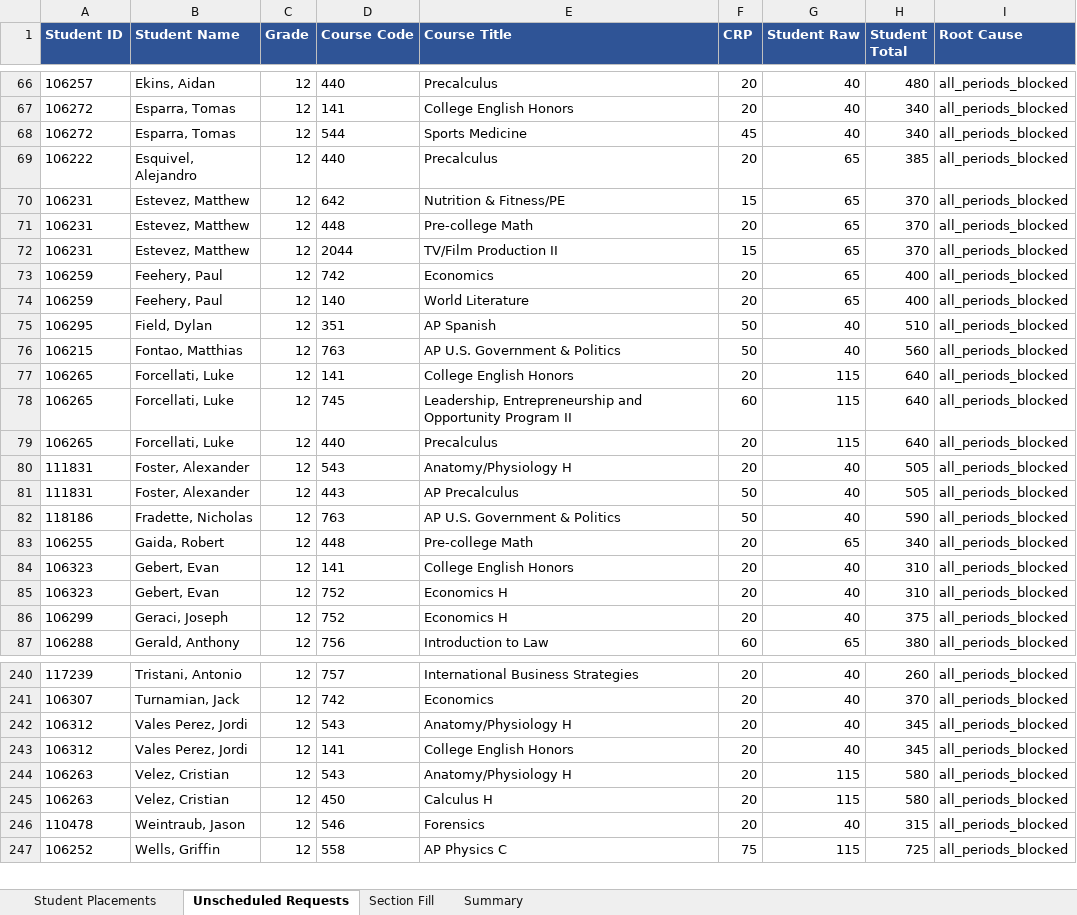
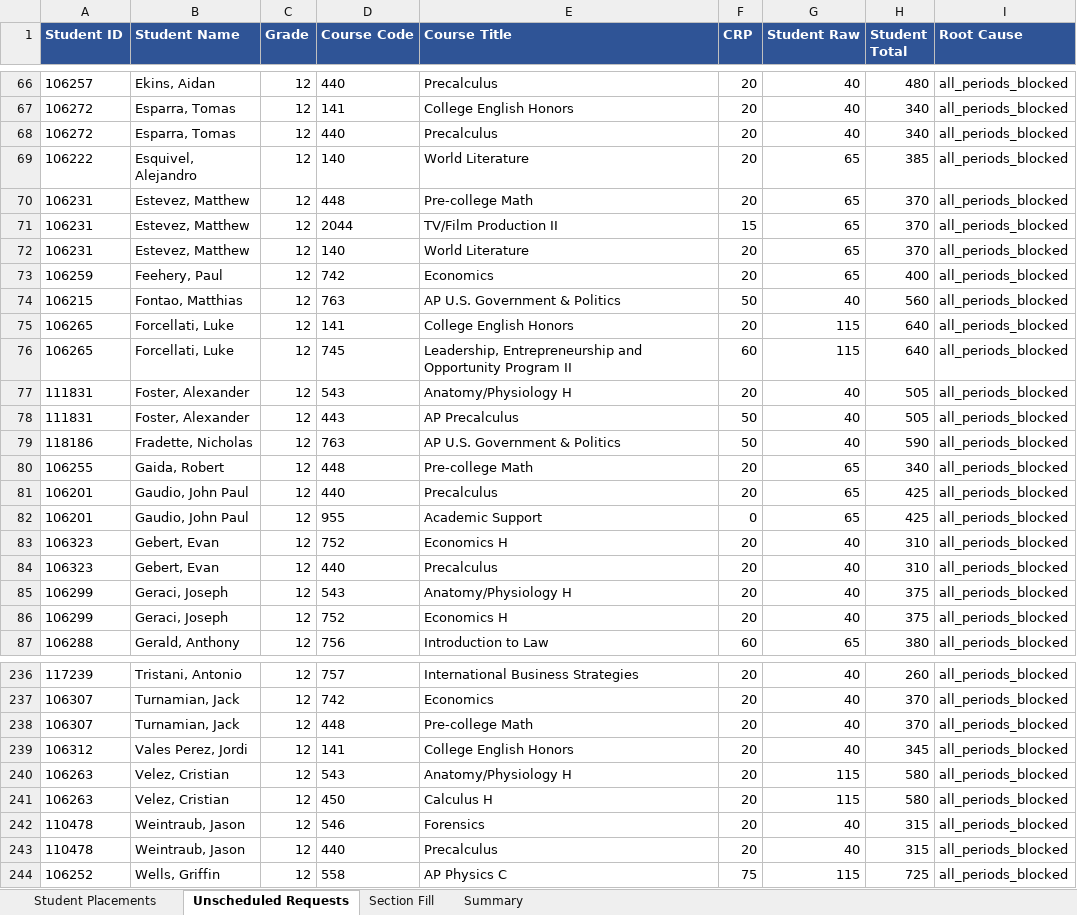
Before and after one commit to jciofalopowerllc-stack/sat-course, an Excel workbook: Job2_Student_Placements_2026_27.xlsx, sheet Unscheduled Requests, drawn as a sheet; only a part is shown, gaps mark what is left out; values as stored, in another font and other column widths than the file's, no borders; removed rows and columns are numbered as before the commit, all else as after; the diff covers the shown part only; the diff names each change by its address in the sheet, - before the commit and + after, or states it on an @@ line.

```diff
--- a/Job2_Student_Placements_2026_27.xlsx (sheet Unscheduled Requests)
+++ b/Job2_Student_Placements_2026_27.xlsx (sheet Unscheduled Requests)
-D68 (Course Code): 544
+D68 (Course Code): 440
-E68 (Course Title): Sports Medicine
+E68 (Course Title): Precalculus
-F68 (CRP): 45
+F68 (CRP): 20
-D69 (Course Code): 440
+D69 (Course Code): 140
-E69 (Course Title): Precalculus
+E69 (Course Title): World Literature
-row 70: 106231 | Estevez, Matthew | 12 | 642 | Nutrition & Fitness/PE | 15 | 65 | 370 | all_periods_blocked
+row 72: 106231 | Estevez, Matthew | 12 | 140 | World Literature | 20 | 65 | 370 | all_periods_blocked
-row 74: 106259 | Feehery, Paul | 12 | 140 | World Literature | 20 | 65 | 400 | all_periods_blocked
-row 75: 106295 | Field, Dylan | 12 | 351 | AP Spanish | 50 | 40 | 510 | all_periods_blocked
-row 79: 106265 | Forcellati, Luke | 12 | 440 | Precalculus | 20 | 115 | 640 | all_periods_blocked
-row 84: 106323 | Gebert, Evan | 12 | 141 | College English Honors | 20 | 40 | 310 | all_periods_blocked
+row 81: 106201 | Gaudio, John Paul | 12 | 440 | Precalculus | 20 | 65 | 425 | all_periods_blocked
+row 82: 106201 | Gaudio, John Paul | 12 | 955 | Academic Support | 0 | 65 | 425 | all_periods_blocked
+row 84: 106323 | Gebert, Evan | 12 | 440 | Precalculus | 20 | 40 | 310 | all_periods_blocked
+row 85: 106299 | Geraci, Joseph | 12 | 543 | Anatomy/Physiology H | 20 | 40 | 375 | all_periods_blocked
-row 242: 106312 | Vales Perez, Jordi | 12 | 543 | Anatomy/Physiology H | 20 | 40 | 345 | all_periods_blocked
+row 238: 106307 | Turnamian, Jack | 12 | 448 | Pre-college Math | 20 | 40 | 370 | all_periods_blocked
+row 243: 110478 | Weintraub, Jason | 12 | 440 | Precalculus | 20 | 40 | 315 | all_periods_blocked
```
Also changed, not shown: 46 added rows, 56 removed rows and 69 edited cells elsewhere in this sheet, sheet Student Placements, sheet Section Fill, sheet Summary, Job1_Section_Placements_2026_27.xlsx, Preflight_Validation_Report.xlsx, 4 other files.
